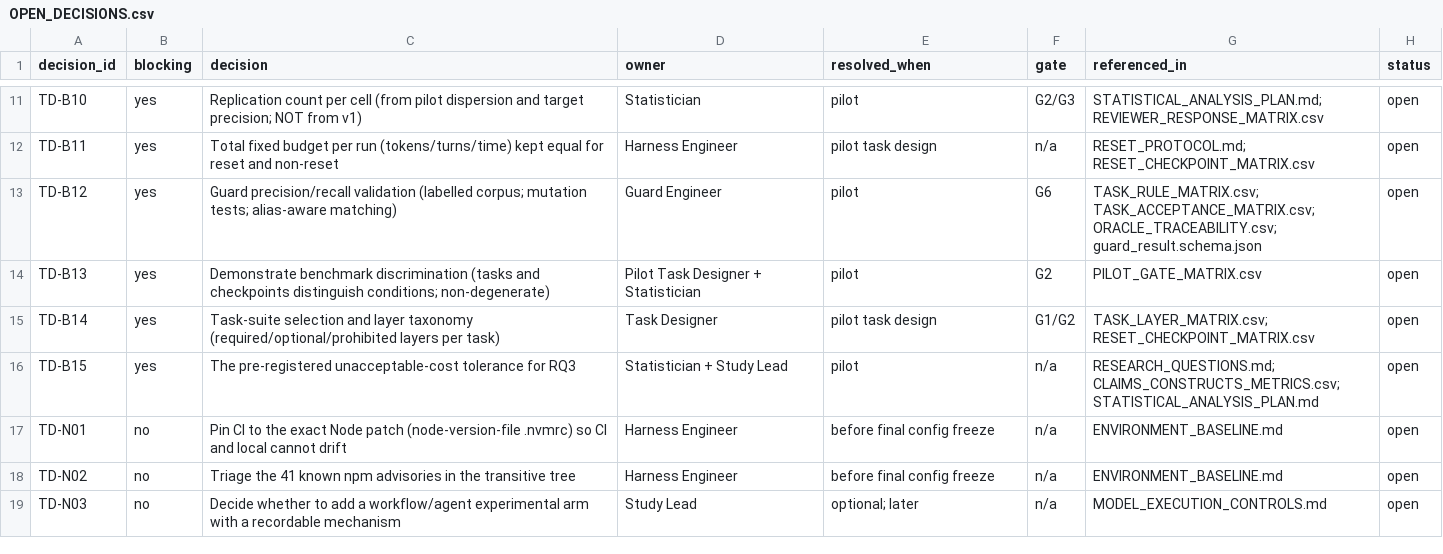
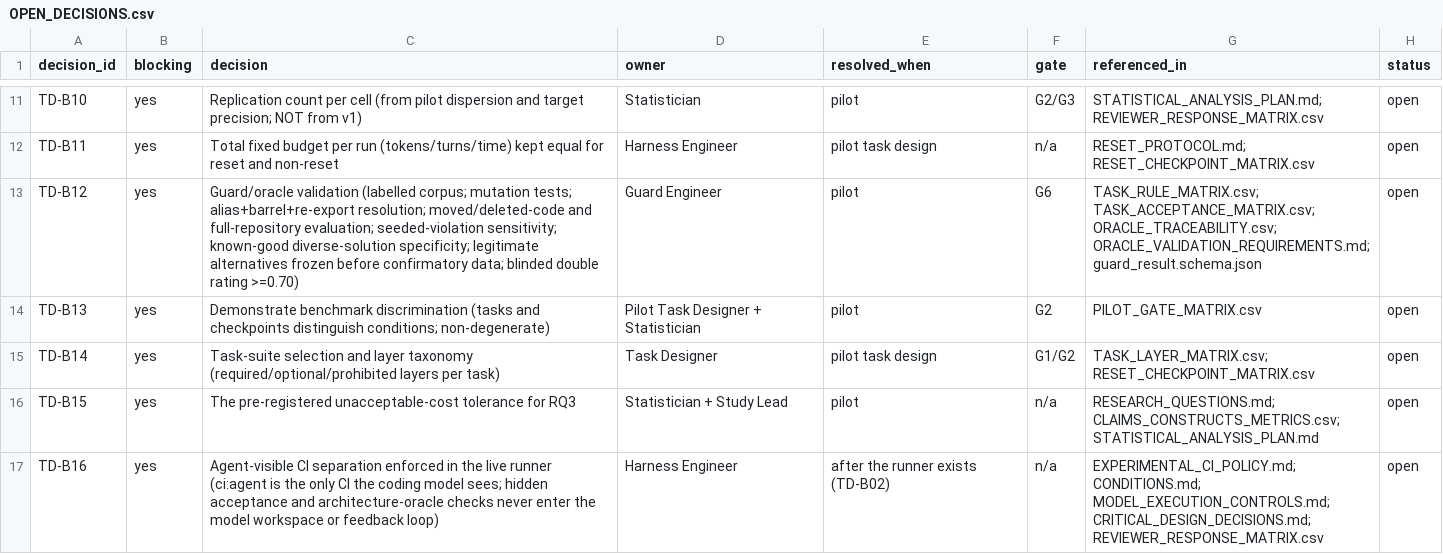
Before and after one commit to thakkarkeyur/afci-bench, a CSV file: docs/v2/OPEN_DECISIONS.csv, drawn as a sheet; only a part is shown, gaps mark what is left out; the shorter side is filled out with more unchanged rows; the diff covers the shown part only.

```diff
--- a/docs/v2/OPEN_DECISIONS.csv
+++ b/docs/v2/OPEN_DECISIONS.csv
@@ -12,3 +12,3 @@ TD-B10,yes,Replication count per cell (from pilot dispersion and target precisio
 TD-B11,yes,Total fixed budget per run (tokens/turns/time) kept equal for reset and non-reset,Harness Engineer,pilot task design,n/a,RESET_PROTOCOL.md; RESET_CHECKPOINT_MATRIX.csv,open
-TD-B12,yes,Guard precision/recall validation (labelled corpus; mutation tests; alias-aware matching),Guard Engineer,pilot,G6,TASK_RULE_MATRIX.csv; TASK_ACCEPTANCE_MATRIX.csv; ORACLE_TRACEABILITY.csv; guard_result.schema.json,open
+TD-B12,yes,Guard/oracle validation (labelled corpus; mutation tests; alias+barrel+re-export resolution; moved/deleted-code and full-repository evaluation; seeded-violation sensitivity; known-good diverse-solution specificity; legitimate alternatives frozen before confirmatory data; blinded double rating >=0.70),Guard Engineer,pilot,G6,TASK_RULE_MATRIX.csv; TASK_ACCEPTANCE_MATRIX.csv; ORACLE_TRACEABILITY.csv; ORACLE_VALIDATION_REQUIREMENTS.md; guard_result.schema.json,open
 TD-B13,yes,Demonstrate benchmark discrimination (tasks and checkpoints distinguish conditions; non-degenerate),Pilot Task Designer + Statistician,pilot,G2,PILOT_GATE_MATRIX.csv,open
@@ -16 +16,2 @@ TD-B14,yes,Task-suite selection and layer taxonomy (required/optional/prohibited
 TD-B15,yes,The pre-registered unacceptable-cost tolerance for RQ3,Statistician + Study Lead,pilot,n/a,RESEARCH_QUESTIONS.md; CLAIMS_CONSTRUCTS_METRICS.csv; STATISTICAL_ANALYSIS_PLAN.md,open
+TD-B16,yes,Agent-visible CI separation enforced in the live runner (ci:agent is the only CI the coding model sees; hidden acceptance and architecture-oracle checks never enter the model workspace or feedback loop),Harness Engineer,after the runner exists (TD-B02),n/a,EXPERIMENTAL_CI_POLICY.md; CONDITIONS.md; MODEL_EXECUTION_CONTROLS.md; CRITICAL_DESIGN_DECISIONS.md; REVIEWER_RESPONSE_MATRIX.csv,open
```
Also changed, not shown: 5 added rows and 4 edited cells elsewhere in this file, docs/v2/CLAIMS_CONSTRUCTS_METRICS.csv, docs/v2/MODEL_REGISTRY.csv, 34 other files.
